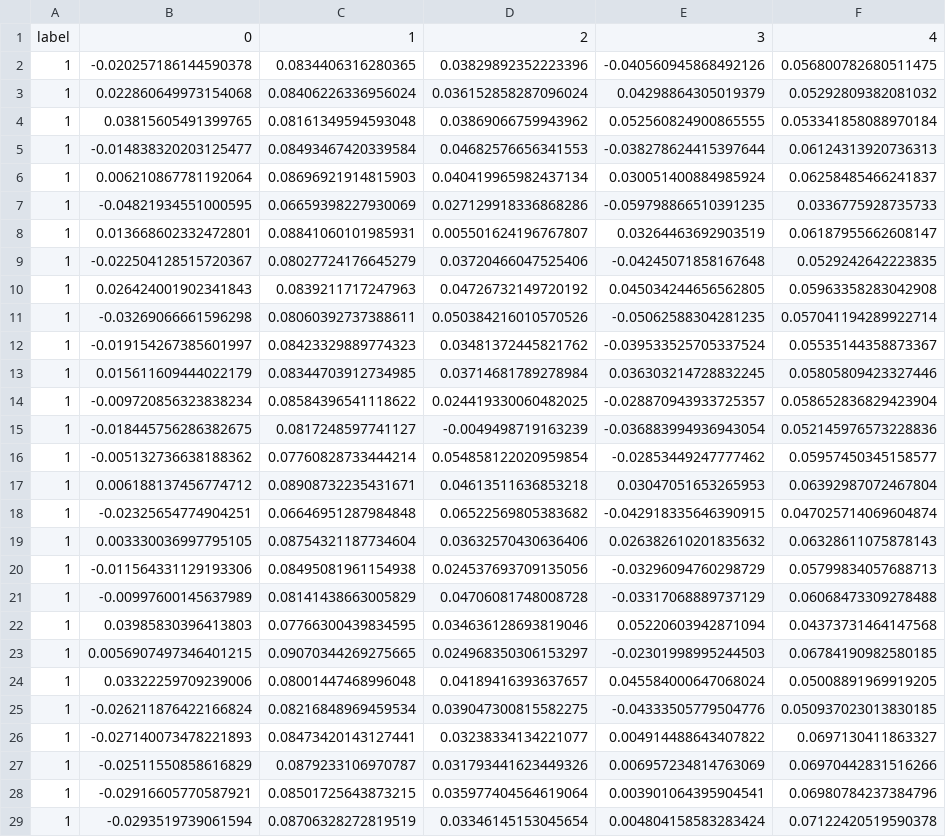
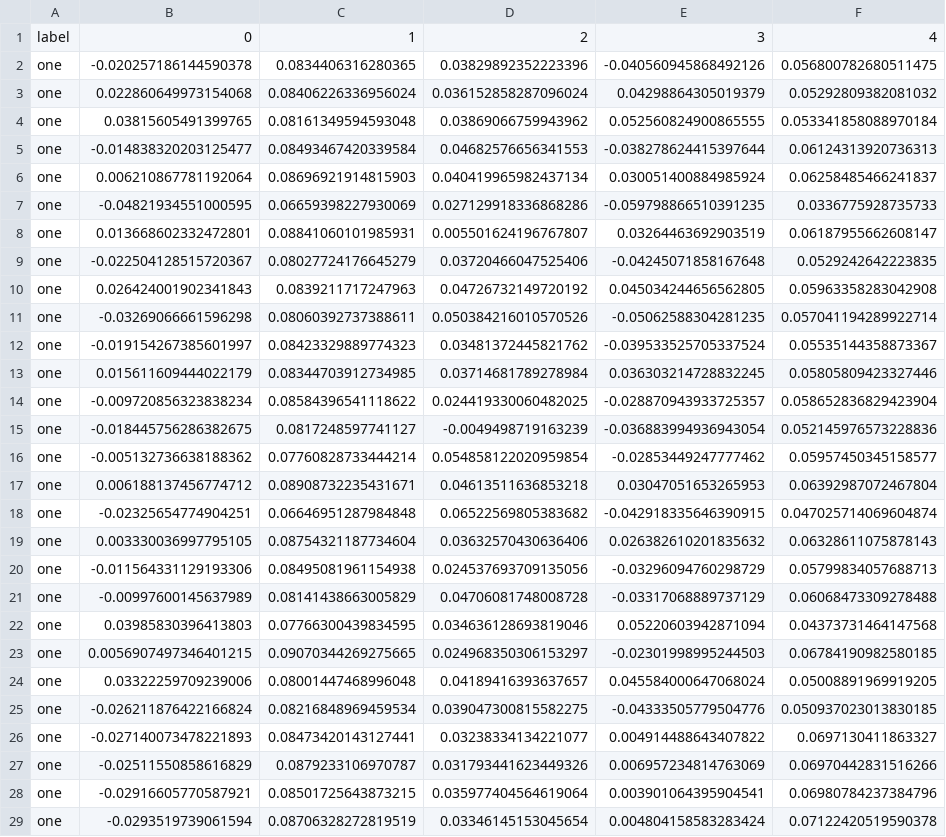
Before and after one commit to sangwoo4/ghostouch, a CSV file: gesture/data/processed/incremental_hand_landmarks.csv, drawn as a sheet; only a part is shown; the diff covers the shown part only; the diff names each change by its address in the sheet, - before the commit and + after, or states it on an @@ line.

```diff
--- a/gesture/data/processed/incremental_hand_landmarks.csv
+++ b/gesture/data/processed/incremental_hand_landmarks.csv
-A2:A29: 1
+A2:A29: one
```
Also changed, not shown: 77 edited cells elsewhere in this file, gesture/data/processed/basic_hand_landmarks.csv, 13 other files.
